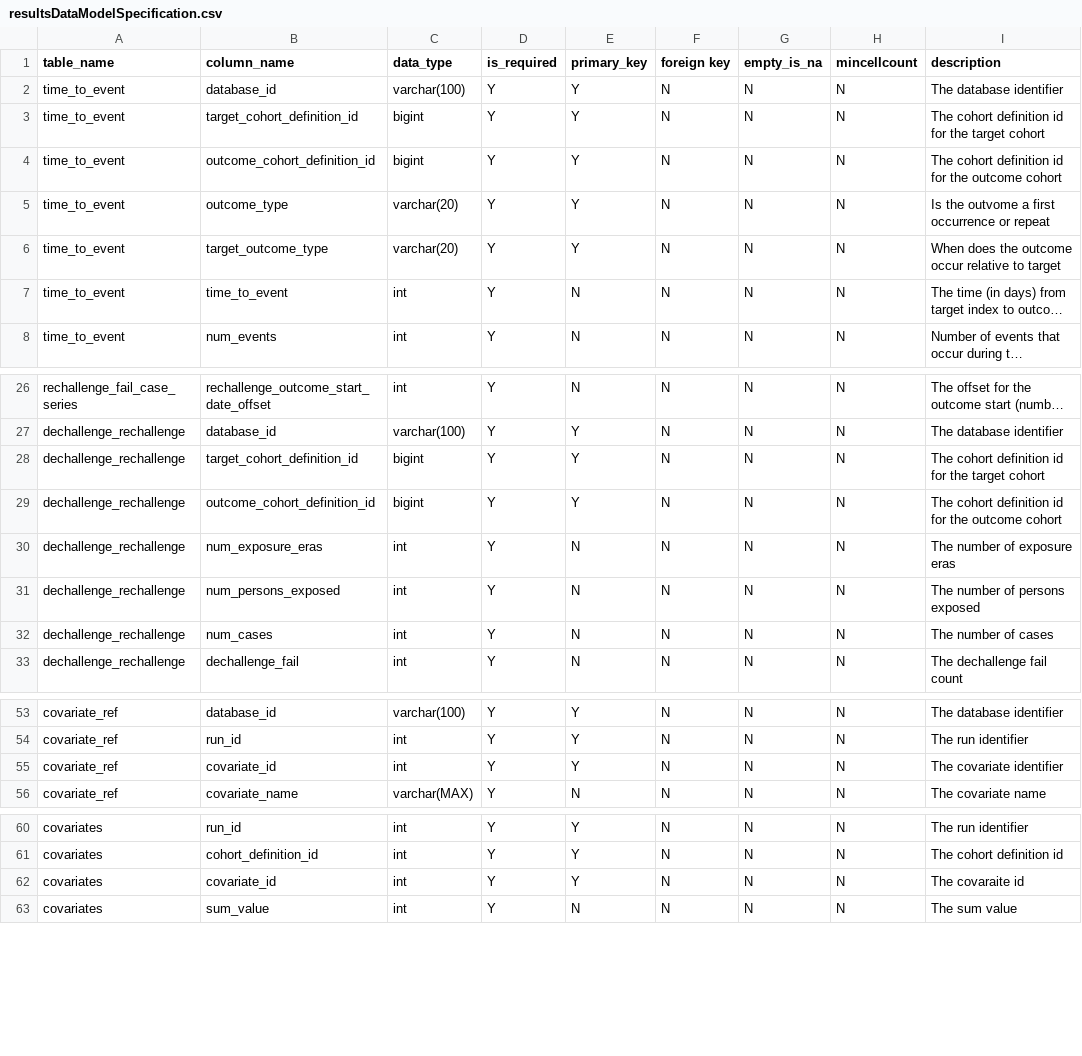
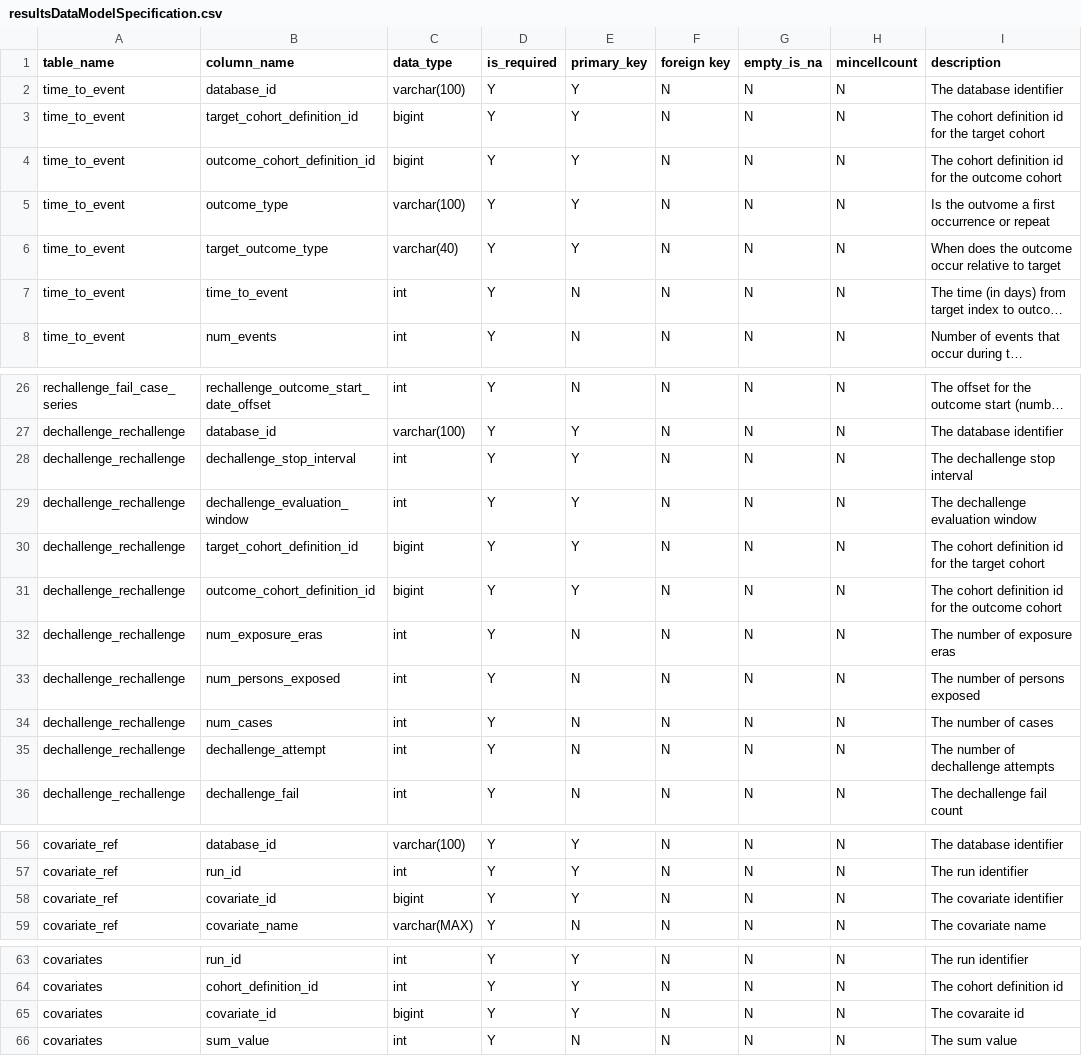
Before and after one commit to jreps/DescriptiveStudies, a CSV file: inst/settings/resultsDataModelSpecification.csv, drawn as a sheet; only a part is shown, gaps mark what is left out; long unchanged cells end in …; addresses are those after the commit; the diff names each change by its address in the sheet, - before the commit and + after, or states it on an @@ line.

Commit message:
Revise data model specification

```diff
--- a/inst/settings/resultsDataModelSpecification.csv
+++ b/inst/settings/resultsDataModelSpecification.csv
-C5 (data_type): varchar(20)
+C5 (data_type): varchar(100)
-C6 (data_type): varchar(20)
+C6 (data_type): varchar(40)
+row 28: dechallenge_rechallenge | dechallenge_stop_interval | int | Y | Y | N | N | N | The dechallenge stop interval
+row 29: dechallenge_rechallenge | dechallenge_evaluation_window | int | Y | Y | N | N | N | The dechallenge evaluation window
+row 35: dechallenge_rechallenge | dechallenge_attempt | int | Y | N | N | N | N | The number of dechallenge attempts
-C58 (data_type): int
+C58 (data_type): bigint
-C65 (data_type): int
+C65 (data_type): bigint
```
